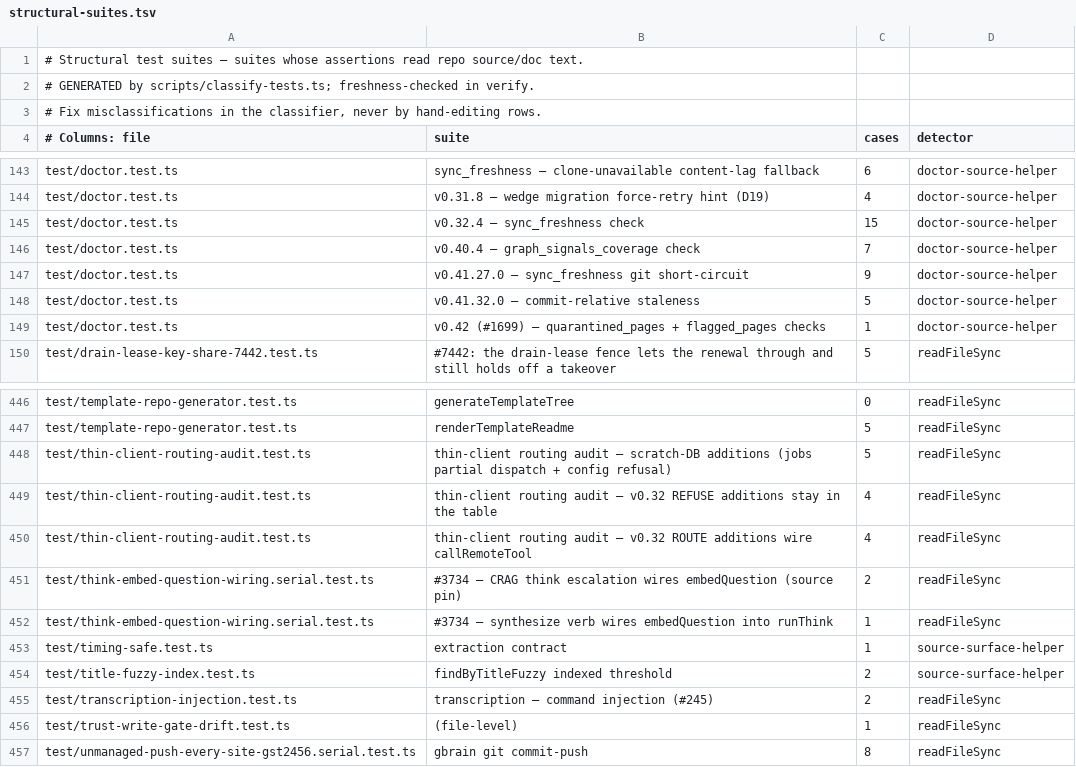
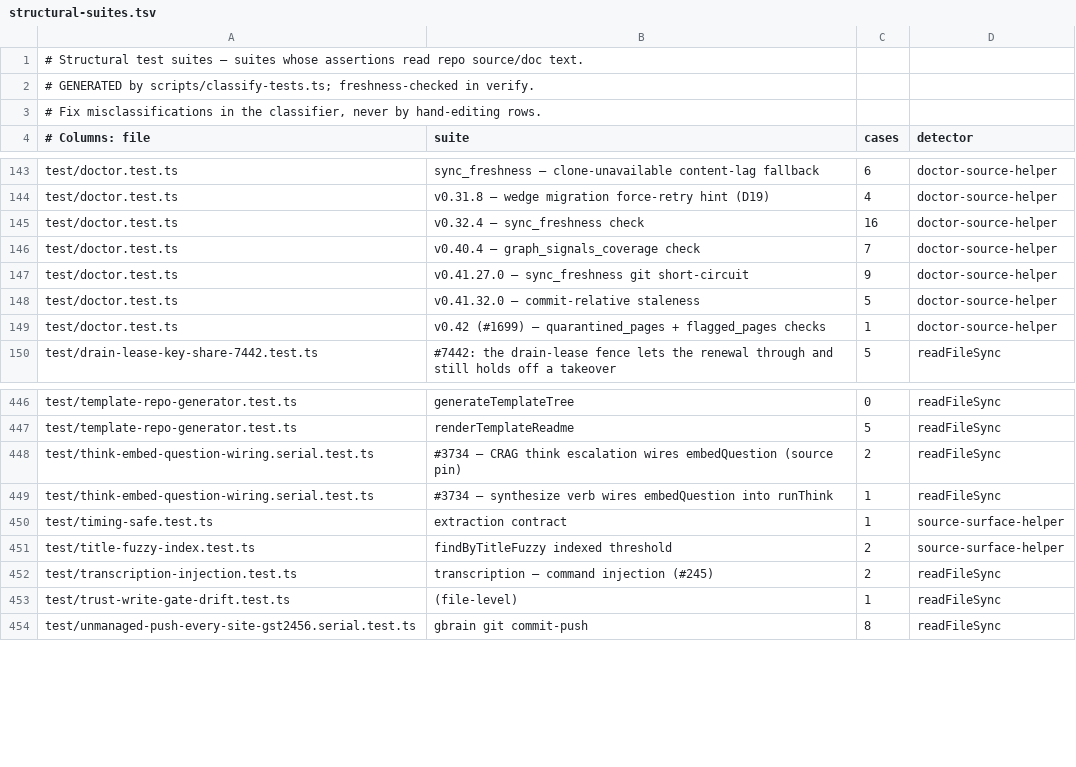
Before and after one commit to Masashi-Ono0611/gbrain, a TSV file: scripts/structural-suites.tsv, drawn as a sheet; only a part is shown, gaps mark what is left out.

Commit message:
patch 209: local fixes carried over from the earlier restack fixups (consolidated; local-only)
Carries the real code and test changes that were mixed into the hand-written restack fixup commits and test-sync
commits, so those commits no longer travel in the stack. Generated artifacts and the measured size files they
also touched are not carried: the upgrade rehearsal regenerates and re-measures them on every run.

Replaces:
- patch 129: sync extract-atoms source_changed test fixture with rebased #4927 (content_hash pinning a
- test(schema): canonicalize temporary CLI home root
- patch 170: restack fixups for v0.60.25.0 (regenerated manifests, local size ceilings, engine-sql vis
- patch 175: restack test and manifest fixups (local-only, no upstream PR)
- patch 177: restack fixups for v0.60.49.0 (owner_unavailable names its next step, regenerated manifes
- patch 180: restack fixups for v0.60.100.0 (regenerated plugin copies, stamps, flag registry, skills
- patch 181: contract goldens for the local patch set (list-pages visibility filters) (local-only, no
- patch 187: restack fixups for v0.60.176.0 (regenerated flag registry, plugin variants and skills loc
- patch 190: restack fixups for v0.60.218.0 (regenerated plugin variants and structural suites; measur
- patch 197: reconcile v249 overlay generation and measured size ratchets (local-only)
- patch 198: reconcile v259 overlay guards and generated artifacts (local-only, no upstream PR)
- patch 203: restack fixups for v0.60.340.0 (regenerated plugin variants and skills lock; measured siz

```diff
--- a/scripts/structural-suites.tsv
+++ b/scripts/structural-suites.tsv
@@ -144,3 +144,3 @@ test/doctor.test.ts	sync_freshness — clone-unavailable content-lag fallback	6
 test/doctor.test.ts	v0.31.8 — wedge migration force-retry hint (D19)	4	doctor-source-helper
-test/doctor.test.ts	v0.32.4 — sync_freshness check	15	doctor-source-helper
+test/doctor.test.ts	v0.32.4 — sync_freshness check	16	doctor-source-helper
 test/doctor.test.ts	v0.40.4 — graph_signals_coverage check	7	doctor-source-helper
@@ -447,5 +447,2 @@ test/template-repo-generator.test.ts	generateTemplateTree	0	readFileSync
 test/template-repo-generator.test.ts	renderTemplateReadme	5	readFileSync
-test/thin-client-routing-audit.test.ts	thin-client routing audit — scratch-DB additions (jobs partial dispatch + config refusal)	5	readFileSync
-test/thin-client-routing-audit.test.ts	thin-client routing audit — v0.32 REFUSE additions stay in the table	4	readFileSync
-test/thin-client-routing-audit.test.ts	thin-client routing audit — v0.32 ROUTE additions wire callRemoteTool	4	readFileSync
 test/think-embed-question-wiring.serial.test.ts	#3734 — CRAG think escalation wires embedQuestion (source pin)	2	readFileSync
```
Also changed, not shown: 10 other files.
